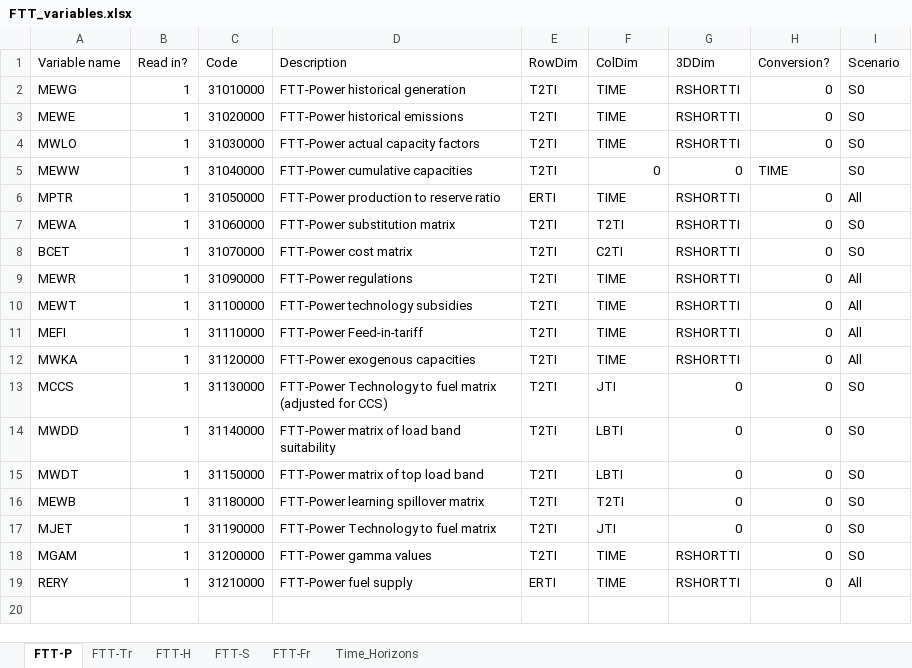
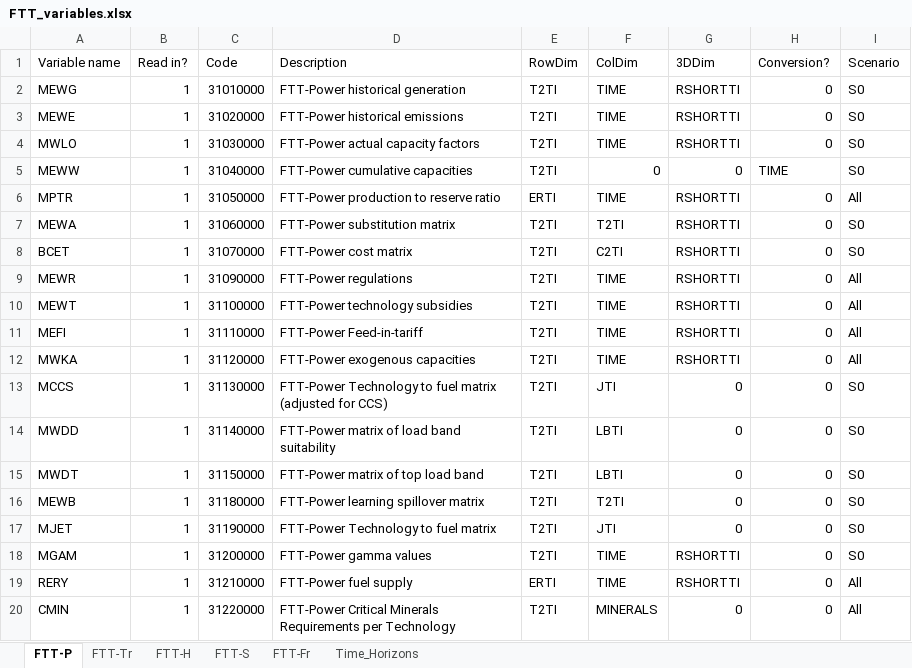
Before and after one commit to cpmodel/FTT_StandAlone, an Excel workbook: Inputs/_MasterFiles/FTT_variables.xlsx, sheet FTT-P, drawn as a sheet; values as stored, in another font and other column widths than the file's, no borders; the diff names each change by its address in the sheet, - before the commit and + after, or states it on an @@ line.

```diff
--- a/Inputs/_MasterFiles/FTT_variables.xlsx (sheet FTT-P)
+++ b/Inputs/_MasterFiles/FTT_variables.xlsx (sheet FTT-P)
+row 20: CMIN | 1 | 31220000 | FTT-Power Critical Minerals Requirements per Technology | T2TI | MINERALS | 0 | 0 | All
```
Also changed, not shown: Utilities/titles/classification_titles.xlsx.
